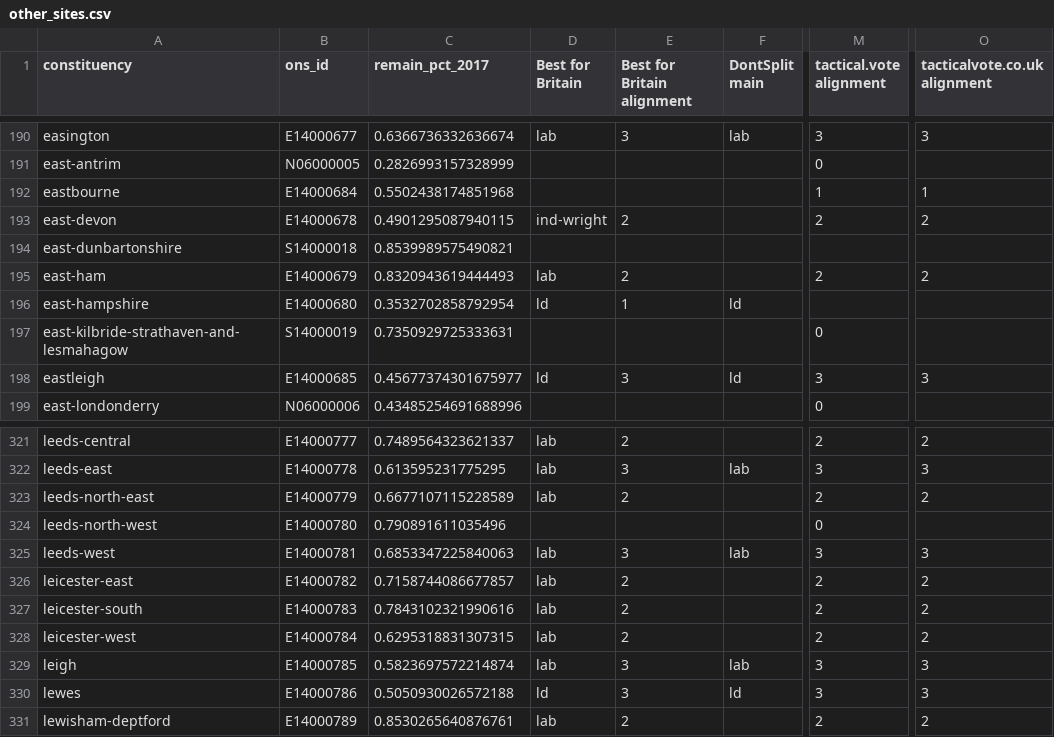
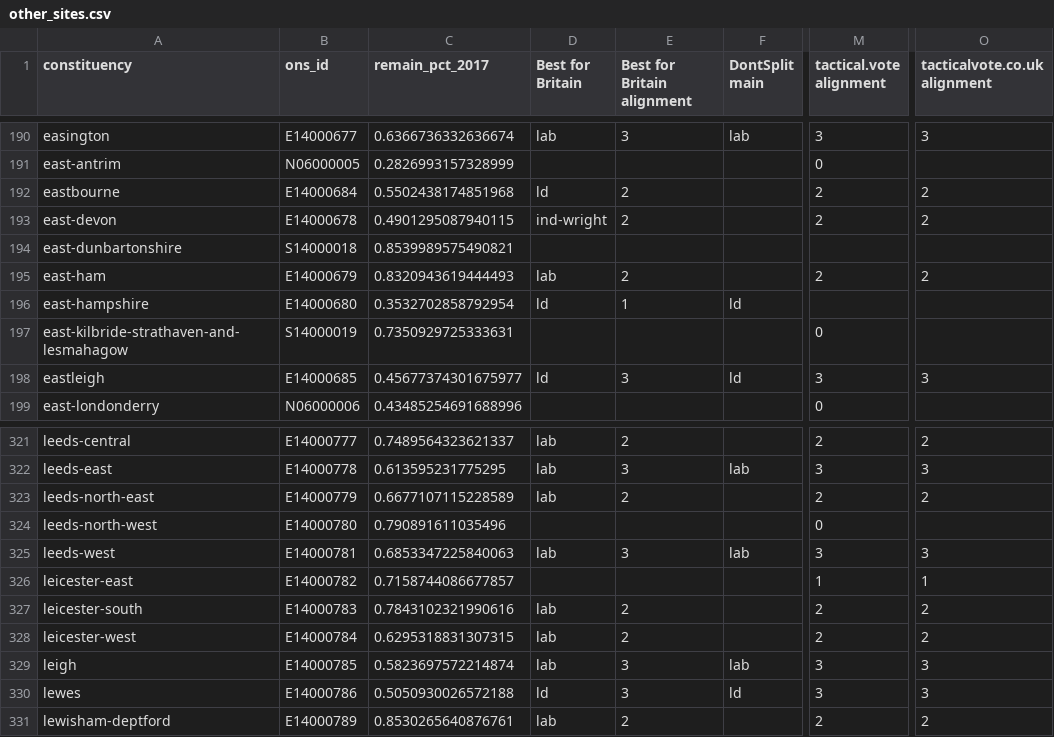
Before and after one commit to h2g2bob/dontsplittheremainvote, a CSV file: generated/other_sites.csv, drawn as a sheet; only a part is shown, gaps mark what is left out; the diff names each change by its address in the sheet, - before the commit and + after, or states it on an @@ line.

```diff
--- a/generated/other_sites.csv
+++ b/generated/other_sites.csv
-D192 (Best for Britain): (empty)
+D192 (Best for Britain): ld
-E192 (Best for Britain alignment): (empty)
+E192 (Best for Britain alignment): 2
-M192 (tactical.vote alignment): 1
+M192 (tactical.vote alignment): 2
-O192 (tacticalvote.co.uk alignment): 1
+O192 (tacticalvote.co.uk alignment): 2
-D326 (Best for Britain): lab
+D326 (Best for Britain): (empty)
-E326 (Best for Britain alignment): 2
+E326 (Best for Britain alignment): (empty)
-M326 (tactical.vote alignment): 2
+M326 (tactical.vote alignment): 1
-O326 (tacticalvote.co.uk alignment): 2
+O326 (tacticalvote.co.uk alignment): 1
```
Also changed, not shown: 5 other files.
